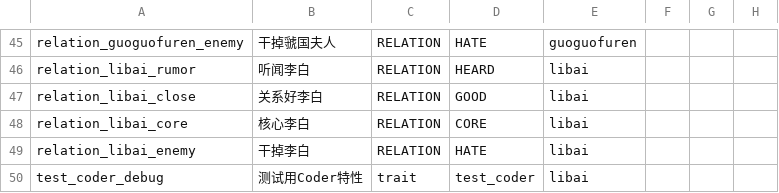
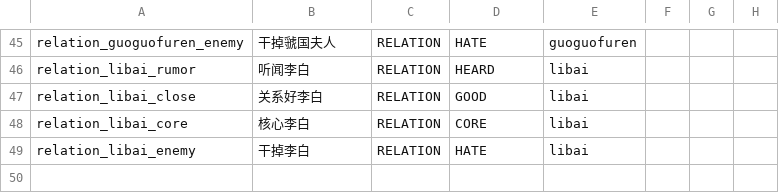
Before and after one commit to 67-68/poem_map_project, a CSV file: data/tres_traits/traits.csv, drawn as a sheet; only a part is shown, gaps mark what is left out; the diff names each change by its address in the sheet, - before the commit and + after, or states it on an @@ line.

```diff
--- a/data/tres_traits/traits.csv
+++ b/data/tres_traits/traits.csv
-row 50: test_coder_debug | 测试用Coder特性 | trait | test_coder | libai
```
Also changed, not shown: data/random_events/random_events.csv, 30 other files.
